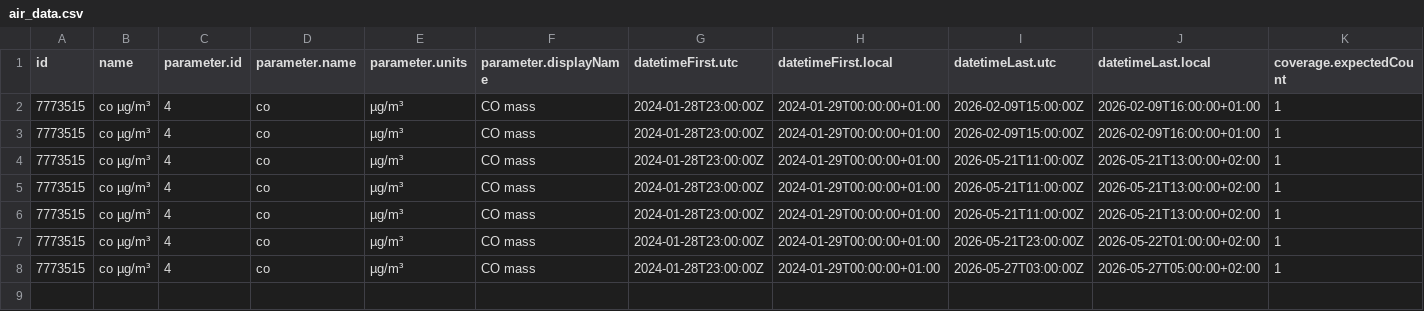
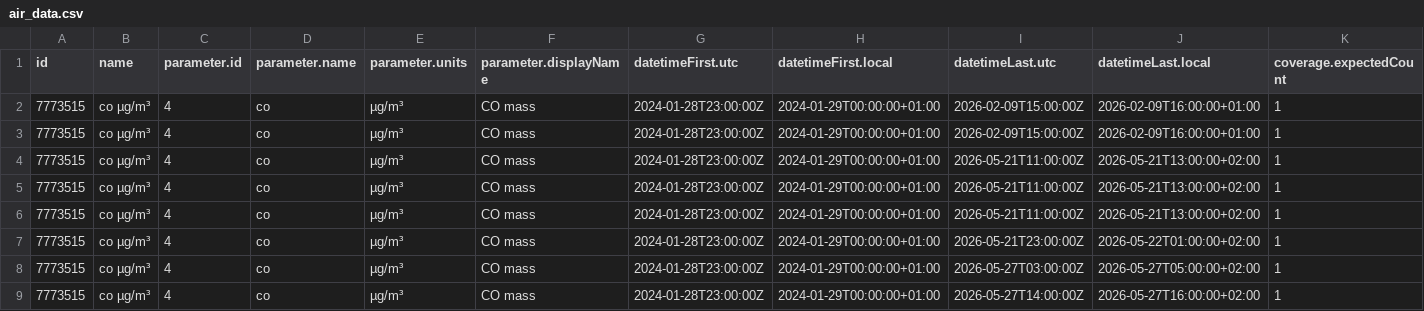
Before and after one commit to RangerOnyx/practica_08_airquality, a CSV file: data/air_data.csv, drawn as a sheet; only a part is shown; rows hold the shown columns only; the diff names each change by its address in the sheet, - before the commit and + after, or states it on an @@ line.

Commit message:
ghactions:UpdatedataThu May 28 11:04:11 UTC 2026

```diff
--- a/data/air_data.csv
+++ b/data/air_data.csv
+row 9: 7773515 | co µg/m³ | 4 | co | µg/m³ | CO mass | 2024-01-28T23:00:00Z | 2024-01-29T00:00:00+01:00 | 2026-05-27T14:00:00Z | 2026-05-27T16:00:00+02:00 | 1
```
